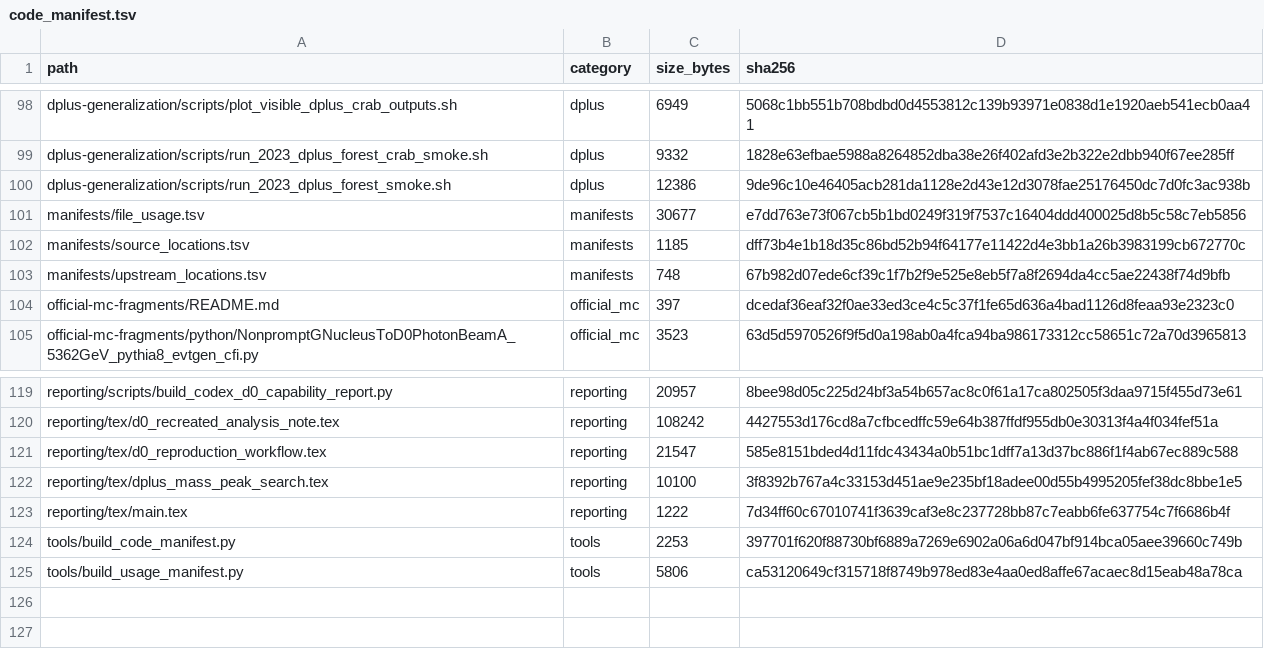
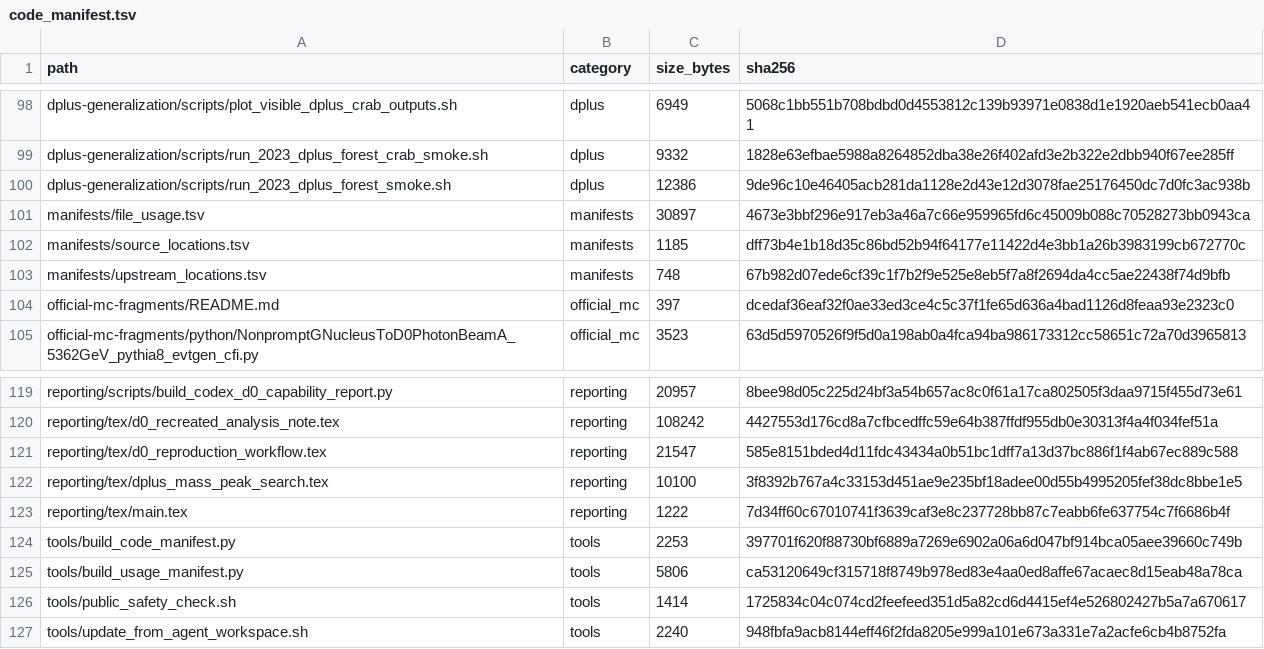
Before and after one commit to codex-evanzhang/cms-d0-analysis-code-archive, a TSV file: manifests/code_manifest.tsv, drawn as a sheet; only a part is shown, gaps mark what is left out.

```diff
--- a/manifests/code_manifest.tsv
+++ b/manifests/code_manifest.tsv
@@ -100,3 +100,3 @@ dplus-generalization/scripts/run_2023_dplus_forest_crab_smoke.sh	dplus	9332	1828
 dplus-generalization/scripts/run_2023_dplus_forest_smoke.sh	dplus	12386	9de96c10e46405acb281da1128e2d43e12d3078fae25176450dc7d0fc3ac938b
-manifests/file_usage.tsv	manifests	30677	e7dd763e73f067cb5b1bd0249f319f7537c16404ddd400025d8b5c58c7eb5856
+manifests/file_usage.tsv	manifests	30897	4673e3bbf296e917eb3a46a7c66e959965fd6c45009b088c70528273bb0943ca
 manifests/source_locations.tsv	manifests	1185	dff73b4e1b18d35c86bd52b94f64177e11422d4e3bb1a26b3983199cb672770c
@@ -125 +125,3 @@ tools/build_code_manifest.py	tools	2253	397701f620f88730bf6889a7269e6902a06a6d04
 tools/build_usage_manifest.py	tools	5806	ca53120649cf315718f8749b978ed83e4aa0ed8affe67acaec8d15eab48a78ca
+tools/public_safety_check.sh	tools	1414	1725834c04c074cd2feefeed351d5a82cd6d4415ef4e526802427b5a7a670617
+tools/update_from_agent_workspace.sh	tools	2240	948fbfa9acb8144eff46f2fda8205e999a101e673a331e7a2acfe6cb4b8752fa
```
Also changed, not shown: manifests/file_usage.tsv, 2 other files.
